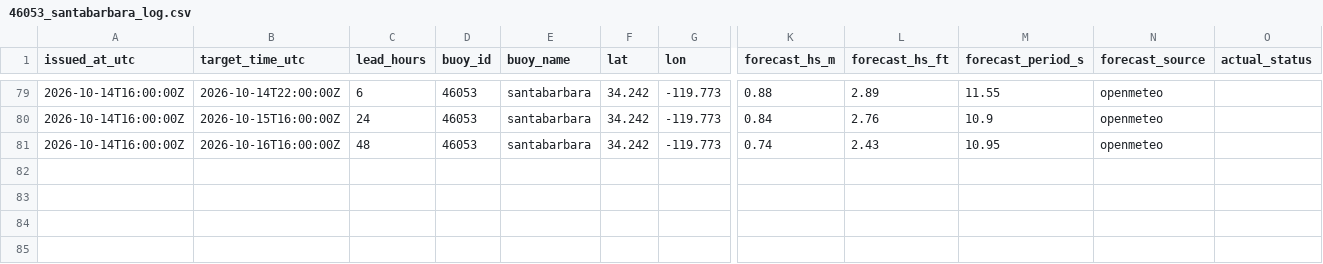
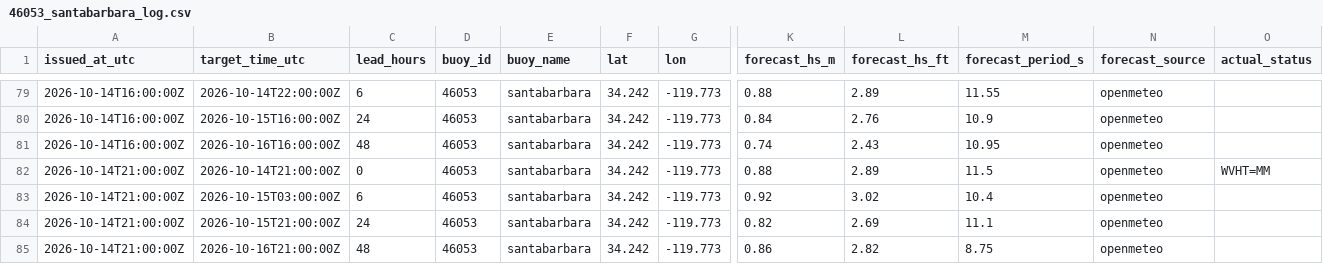
Before and after one commit to philbliss99/surfpy-custom-logger, a CSV file: data/46053_santabarbara_log.csv, drawn as a sheet; only a part is shown, gaps mark what is left out; rows hold the shown columns only; the diff names each change by its address in the sheet, - before the commit and + after, or states it on an @@ line.

```diff
--- a/data/46053_santabarbara_log.csv
+++ b/data/46053_santabarbara_log.csv
+row 82: 2026-10-14T21:00:00Z | 2026-10-14T21:00:00Z | 0 | 46053 | santabarbara | 34.242 | -119.773 | 0.88 | 2.89 | 11.5 | openmeteo | WVHT=MM
+row 83: 2026-10-14T21:00:00Z | 2026-10-15T03:00:00Z | 6 | 46053 | santabarbara | 34.242 | -119.773 | 0.92 | 3.02 | 10.4 | openmeteo
+row 84: 2026-10-14T21:00:00Z | 2026-10-15T21:00:00Z | 24 | 46053 | santabarbara | 34.242 | -119.773 | 0.82 | 2.69 | 11.1 | openmeteo
+row 85: 2026-10-14T21:00:00Z | 2026-10-16T21:00:00Z | 48 | 46053 | santabarbara | 34.242 | -119.773 | 0.86 | 2.82 | 8.75 | openmeteo
```
Also changed, not shown: data/44065_rockaway_log.csv, data/46221_santamonica_log.csv.
